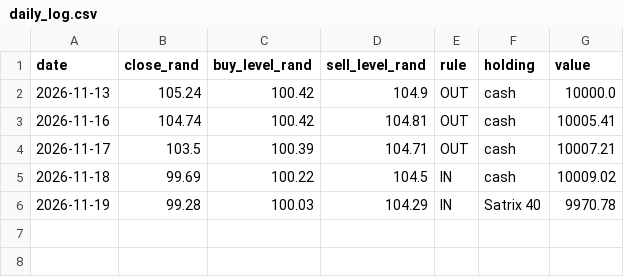
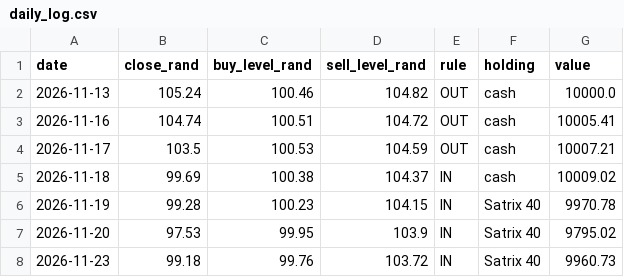
Before and after one commit to danniemanhall/business-idea, a CSV file: backtester/paper/daily_log.csv, drawn as a sheet.

```diff
--- a/backtester/paper/daily_log.csv
+++ b/backtester/paper/daily_log.csv
@@ -1,6 +1,8 @@
 date,close_rand,buy_level_rand,sell_level_rand,rule,holding,value
-2026-11-13,105.24,100.42,104.9,OUT,cash,10000.0
-2026-11-16,104.74,100.42,104.81,OUT,cash,10005.41
-2026-11-17,103.5,100.39,104.71,OUT,cash,10007.21
-2026-11-18,99.69,100.22,104.5,IN,cash,10009.02
-2026-11-19,99.28,100.03,104.29,IN,Satrix 40,9970.78
+2026-11-13,105.24,100.46,104.82,OUT,cash,10000.0
+2026-11-16,104.74,100.51,104.72,OUT,cash,10005.41
+2026-11-17,103.5,100.53,104.59,OUT,cash,10007.21
+2026-11-18,99.69,100.38,104.37,IN,cash,10009.02
+2026-11-19,99.28,100.23,104.15,IN,Satrix 40,9970.78
+2026-11-20,97.53,99.95,103.9,IN,Satrix 40,9795.02
+2026-11-23,99.18,99.76,103.72,IN,Satrix 40,9960.73
```
Also changed, not shown: backtester/paper/prices.csv, 1 other file.
